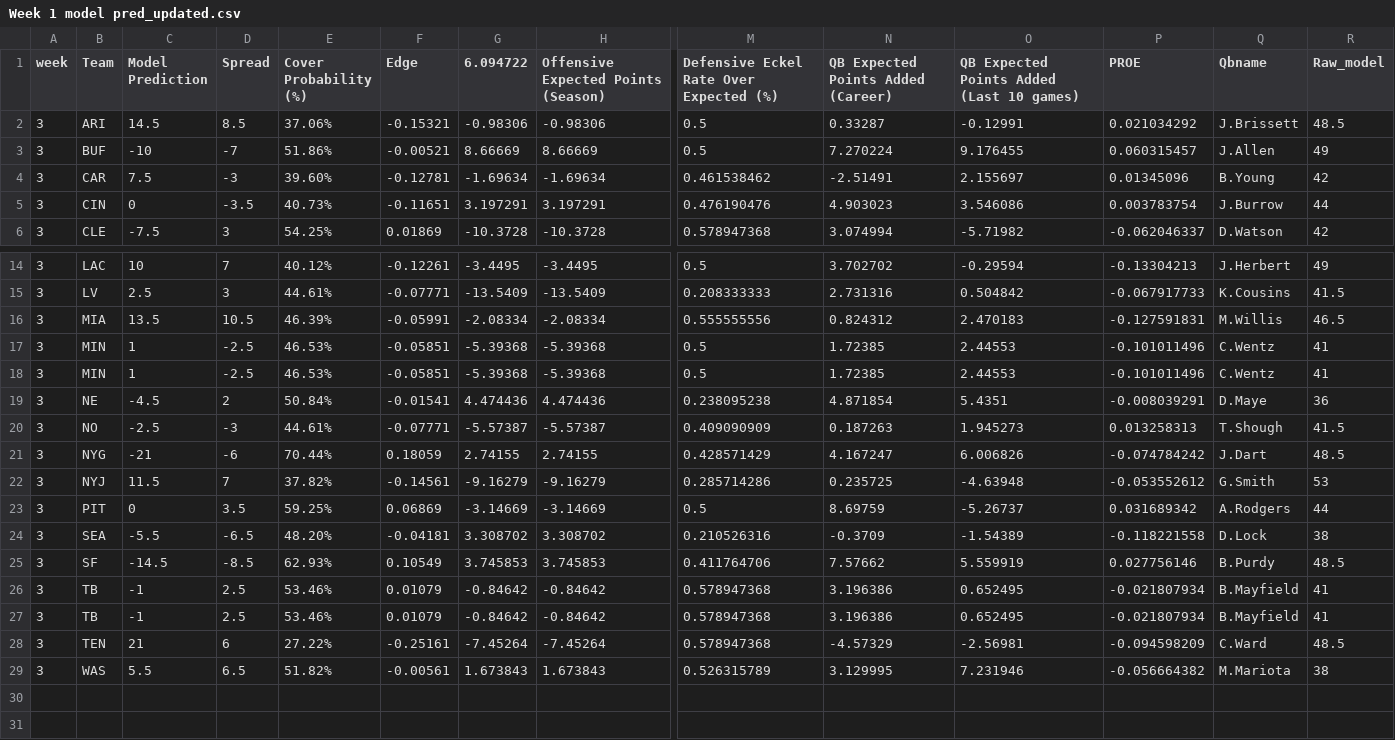
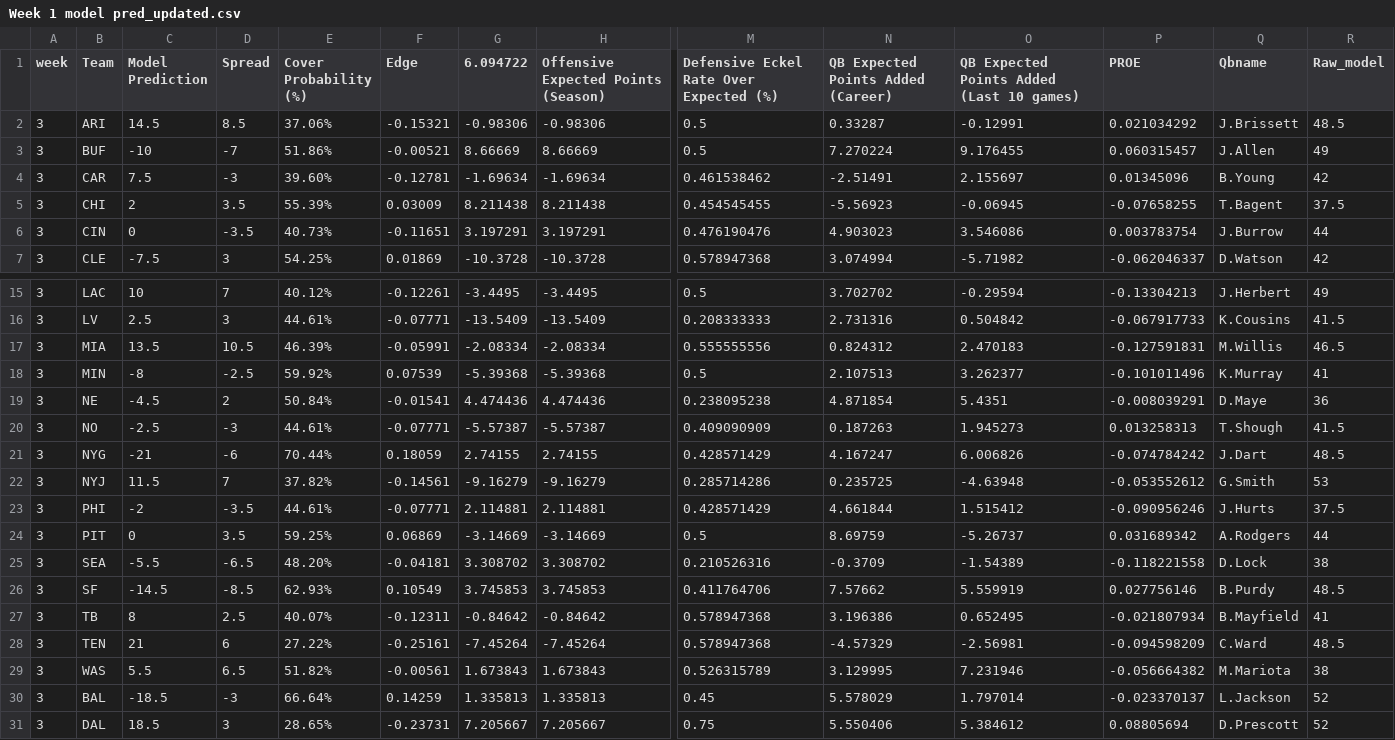
Before and after one commit to trashduty/trash-schedule, a CSV file: Week 1 model pred_updated.csv, drawn as a sheet; only a part is shown, gaps mark what is left out; removed rows and columns are numbered as before the commit, all else as after; rows hold the shown columns only; the diff names each change by its address in the sheet, - before the commit and + after, or states it on an @@ line.

Commit message:
Add files via upload

```diff
--- a/Week 1 model pred_updated.csv
+++ b/Week 1 model pred_updated.csv
+row 5: 3 | CHI | 2 | 3.5 | 55.39% | 0.03009 | 8.211438 | 8.211438 | 0.454545455 | -5.56923 | -0.06945 | -0.07658255 | T.Bagent | 37.5
-C18 (Model Prediction): 1
+C18 (Model Prediction): -8
-E18 (Cover Probability (%)): 46.53%
+E18 (Cover Probability (%)): 59.92%
-F18 (Edge): -0.05851
+F18 (Edge): 0.07539
-N18: 1.72385
+N18: 2.107513
-O18: 2.44553
+O18: 3.262377
-Q18 (Qbname): C.Wentz
+Q18 (Qbname): K.Murray
-row 18: 3 | MIN | 1 | -2.5 | 46.53% | -0.05851 | -5.39368 | -5.39368 | 0.5 | 1.72385 | 2.44553 | -0.101011496 | C.Wentz | 41
+row 23: 3 | PHI | -2 | -3.5 | 44.61% | -0.07771 | 2.114881 | 2.114881 | 0.428571429 | 4.661844 | 1.515412 | -0.090956246 | J.Hurts | 37.5
-C27 (Model Prediction): -1
+C27 (Model Prediction): 8
-E27 (Cover Probability (%)): 53.46%
+E27 (Cover Probability (%)): 40.07%
-F27 (Edge): 0.01079
+F27 (Edge): -0.12311
-row 27: 3 | TB | -1 | 2.5 | 53.46% | 0.01079 | -0.84642 | -0.84642 | 0.578947368 | 3.196386 | 0.652495 | -0.021807934 | B.Mayfield | 41
+row 30: 3 | BAL | -18.5 | -3 | 66.64% | 0.14259 | 1.335813 | 1.335813 | 0.45 | 5.578029 | 1.797014 | -0.023370137 | L.Jackson | 52
+row 31: 3 | DAL | 18.5 | 3 | 28.65% | -0.23731 | 7.205667 | 7.205667 | 0.75 | 5.550406 | 5.384612 | 0.08805694 | D.Prescott | 52
```
